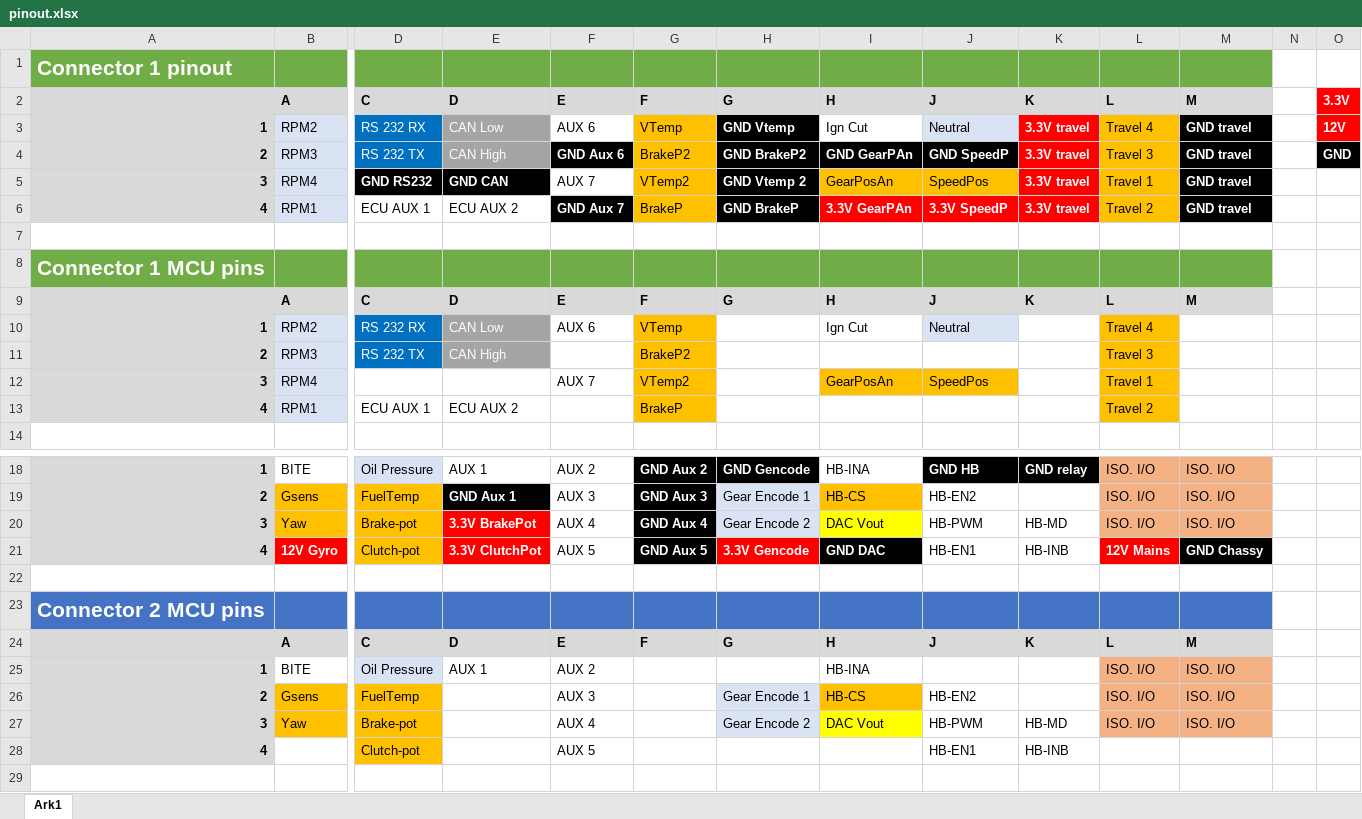
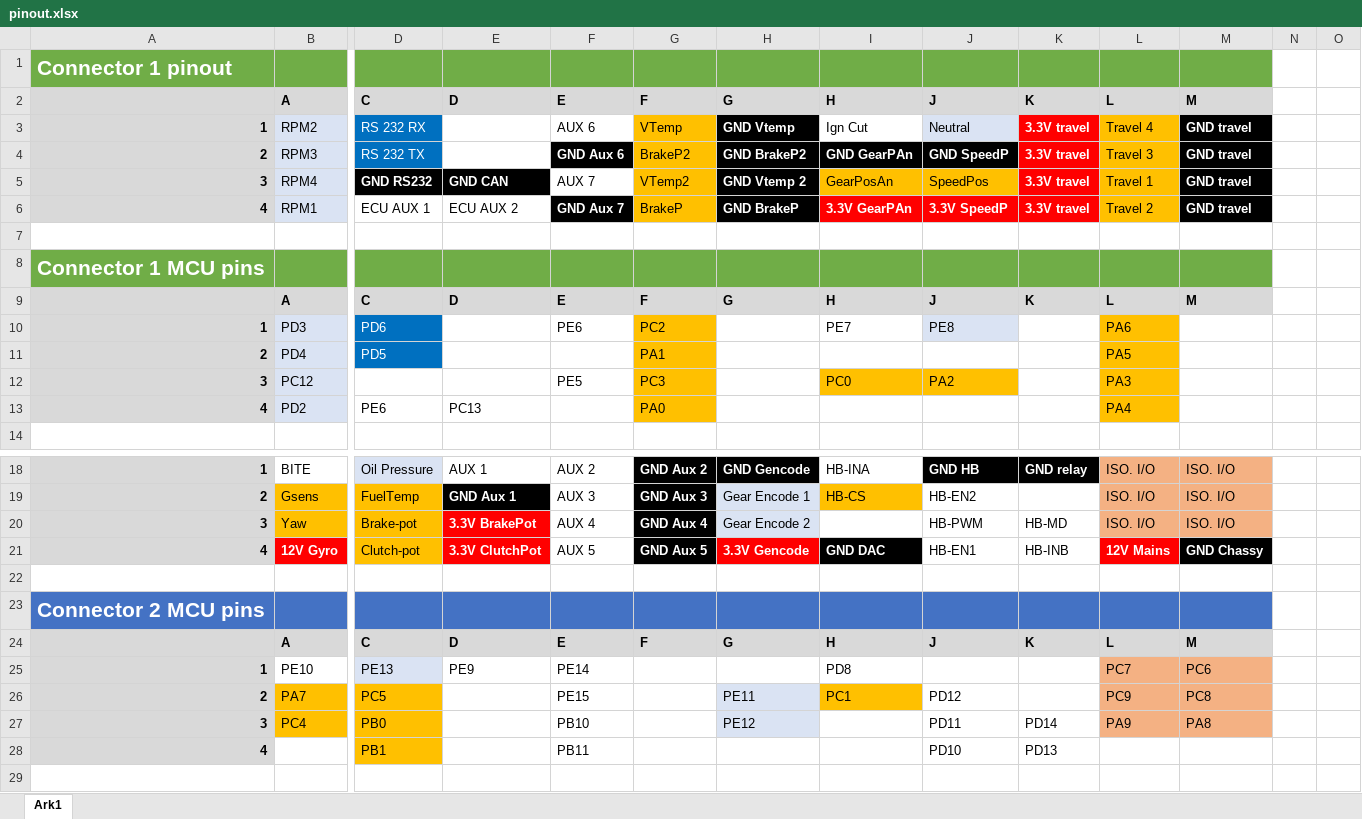
Before and after one commit to UnicornRaceEngineering/g5-pcb, an Excel workbook: STM32F407 era/Traction control modul/Version 2/PCB Box/pinout.xlsx, sheet Ark1, drawn as a sheet; only a part is shown, gaps mark what is left out; values as stored, in another font and other column widths than the file's, no borders; removed rows and columns are numbered as before the commit, all else as after; rows hold the shown columns only; the diff names each change by its address in the sheet, - before the commit and + after, or states it on an @@ line.

```diff
--- a/STM32F407 era/Traction control modul/Version 2/PCB Box/pinout.xlsx (sheet Ark1)
+++ b/STM32F407 era/Traction control modul/Version 2/PCB Box/pinout.xlsx (sheet Ark1)
-O2: 3.3V
+O2: (empty)
-O2:O3 fill: #FF0000
+O2:O3 fill: none
-E3: CAN Low
+E3: (empty)
-E3:E4 fill: #A5A5A5
+E3:E4 fill: none
-O3: 12V
+O3: (empty)
-E4: CAN High
+E4: (empty)
-O4: GND
+O4: (empty)
-O4 fill: #000000
+O4 fill: none
-row 10: 1 | RPM2 | RS 232 RX | CAN Low | AUX 6 | VTemp |  | Ign Cut | Neutral |  | Travel 4
-row 11: 2 | RPM3 | RS 232 TX | CAN High |  | BrakeP2 |  |  |  |  | Travel 3
-row 12: 3 | RPM4 |  |  | AUX 7 | VTemp2 |  | GearPosAn | SpeedPos |  | Travel 1
-row 13: 4 | RPM1 | ECU AUX 1 | ECU AUX 2 |  | BrakeP |  |  |  |  | Travel 2
+row 10: 1 | PD3 | PD6 |  | PE6 | PC2 |  | PE7 | PE8 |  | PA6
+row 11: 2 | PD4 | PD5 |  |  | PA1 |  |  |  |  | PA5
+row 12: 3 | PC12 |  |  | PE5 | PC3 |  | PC0 | PA2 |  | PA3
+row 13: 4 | PD2 | PE6 | PC13 |  | PA0 |  |  |  |  | PA4
-I20: DAC Vout
+I20: (empty)
-I20 fill: #FFFF00
+I20 fill: none
-row 25: 1 | BITE | Oil Pressure | AUX 1 | AUX 2 |  |  | HB-INA |  |  | ISO. I/O | ISO. I/O
-row 26: 2 | Gsens | FuelTemp |  | AUX 3 |  | Gear Encode 1 | HB-CS | HB-EN2 |  | ISO. I/O | ISO. I/O
-row 27: 3 | Yaw | Brake-pot |  | AUX 4 |  | Gear Encode 2 | DAC Vout | HB-PWM | HB-MD | ISO. I/O | ISO. I/O
-row 28: 4 |  | Clutch-pot |  | AUX 5 |  |  |  | HB-EN1 | HB-INB
+row 25: 1 | PE10 | PE13 | PE9 | PE14 |  |  | PD8 |  |  | PC7 | PC6
+row 26: 2 | PA7 | PC5 |  | PE15 |  | PE11 | PC1 | PD12 |  | PC9 | PC8
+row 27: 3 | PC4 | PB0 |  | PB10 |  | PE12 |  | PD11 | PD14 | PA9 | PA8
+row 28: 4 |  | PB1 |  | PB11 |  |  |  | PD10 | PD13
```
Also changed, not shown: 8 other files.
